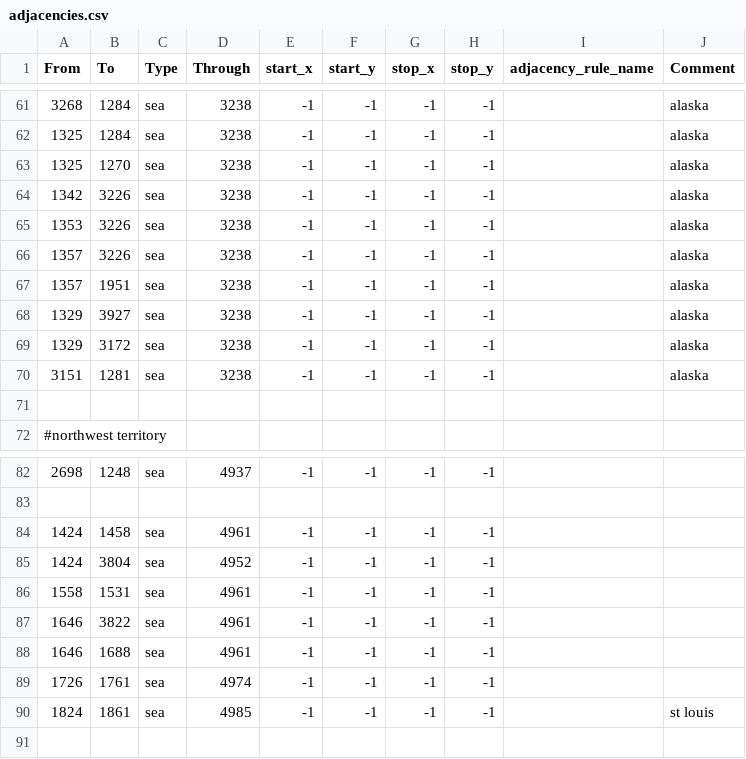
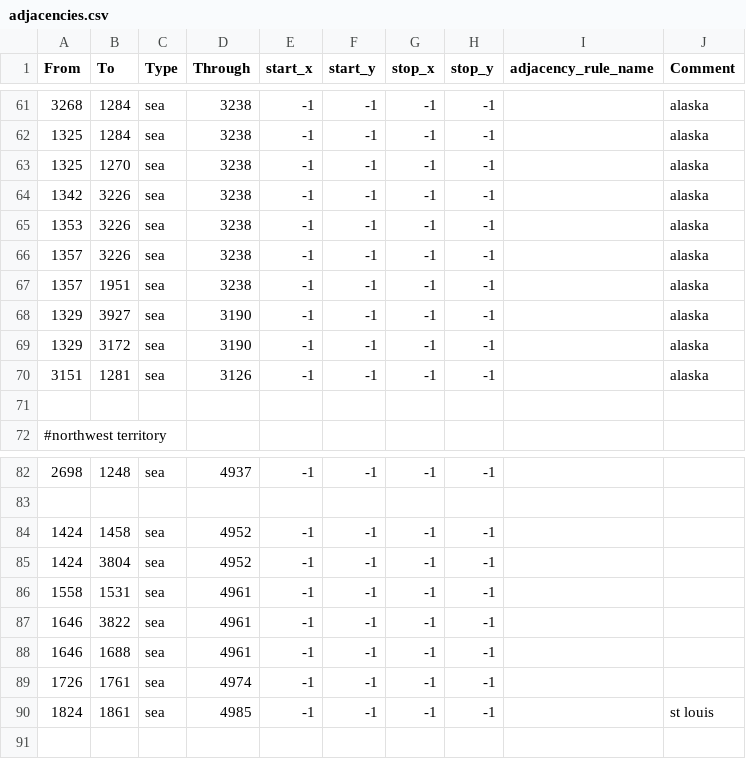
Before and after one commit to battleskorpion/nadivided-dev, a CSV file: map/adjacencies.csv, drawn as a sheet; only a part is shown, gaps mark what is left out.

```diff
--- a/map/adjacencies.csv
+++ b/map/adjacencies.csv
@@ -67,5 +67,5 @@ From;To;Type;Through;start_x;start_y;stop_x;stop_y;adjacency_rule_name;Comment
 1357;1951;sea;3238;-1;-1;-1;-1;;alaska
-1329;3927;sea;3238;-1;-1;-1;-1;;alaska	
-1329;3172;sea;3238;-1;-1;-1;-1;;alaska	
-3151;1281;sea;3238;-1;-1;-1;-1;;alaska	
+1329;3927;sea;3190;-1;-1;-1;-1;;alaska	
+1329;3172;sea;3190;-1;-1;-1;-1;;alaska	
+3151;1281;sea;3126;-1;-1;-1;-1;;alaska	
 
@@ -83,3 +83,3 @@ From;To;Type;Through;start_x;start_y;stop_x;stop_y;adjacency_rule_name;Comment
 
-1424;1458;sea;4961;-1;-1;-1;-1;;
+1424;1458;sea;4952;-1;-1;-1;-1;;
 1424;3804;sea;4952;-1;-1;-1;-1;;
```
Also changed, not shown: map/definition.csv, 6 other files.
